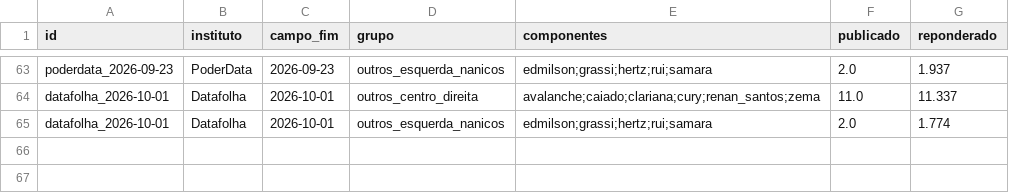
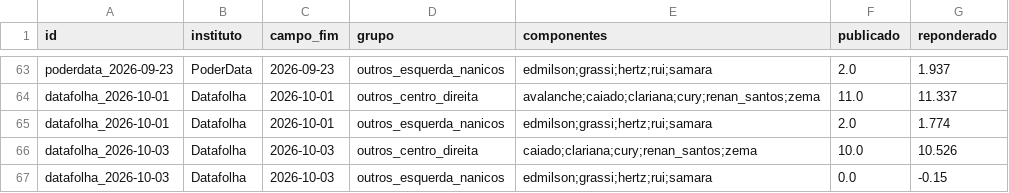
Before and after one commit to ArvorCo/PNAD, a CSV file: docs/assets/reponderacao_grupos_1t.csv, drawn as a sheet; only a part is shown, gaps mark what is left out.

```diff
--- a/docs/assets/reponderacao_grupos_1t.csv
+++ b/docs/assets/reponderacao_grupos_1t.csv
@@ -65 +65,3 @@ datafolha_2026-10-01,Datafolha,2026-10-01,outros_centro_direita,avalanche;caiado
 datafolha_2026-10-01,Datafolha,2026-10-01,outros_esquerda_nanicos,edmilson;grassi;hertz;rui;samara,2.0,1.774
+datafolha_2026-10-03,Datafolha,2026-10-03,outros_centro_direita,caiado;clariana;cury;renan_santos;zema,10.0,10.526
+datafolha_2026-10-03,Datafolha,2026-10-03,outros_esquerda_nanicos,edmilson;grassi;hertz;rui;samara,0.0,-0.15
```
Also changed, not shown: docs/assets/predicao_2026_1T_presidente.csv, docs/assets/reponderacao_medias_7d.csv, 28 other files.
